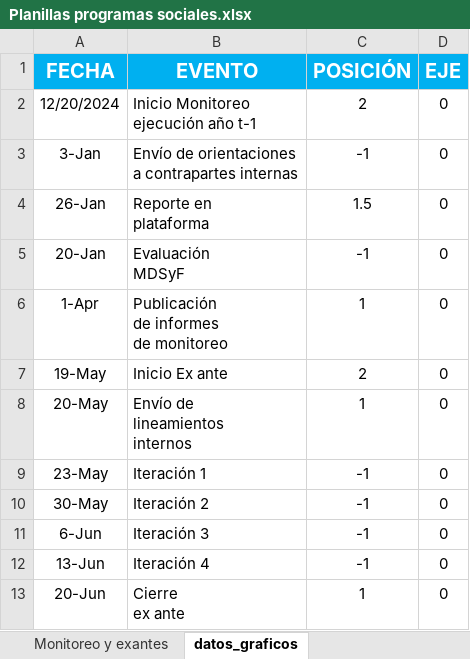
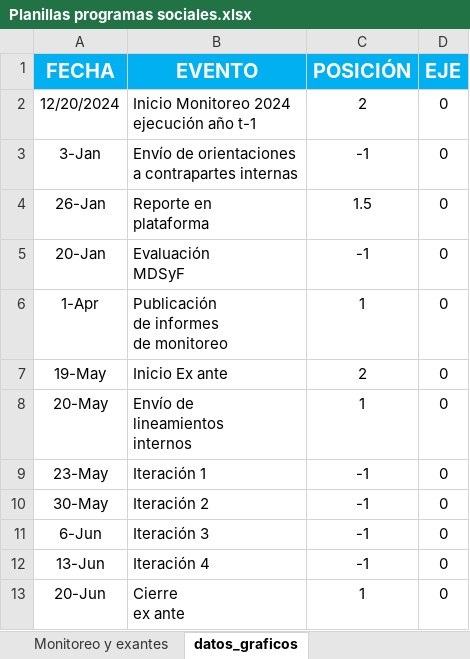
Before and after one commit to joaquinMineduc/ARMM, an Excel workbook: Backend/Input/Programs/Planillas programas sociales.xlsx, sheet datos_graficos, drawn as a sheet; values as stored, in another font and other column widths than the file's, no borders; ↵ is a line break in a cell; the diff names each change by its address in the sheet, - before the commit and + after, or states it on an @@ line.

```diff
--- a/Backend/Input/Programs/Planillas programas sociales.xlsx (sheet datos_graficos)
+++ b/Backend/Input/Programs/Planillas programas sociales.xlsx (sheet datos_graficos)
-B2 (EVENTO): Inicio Monitoreo ↵ ejecución año t-1
+B2 (EVENTO): Inicio Monitoreo 2024 ↵ ejecución año t-1
```
Also changed, not shown: sheet programas sociales, sheet Monitoreo y exantes, Backend/Input/Reports/formato.xlsx, Backend/output/informe_final.xlsx, 8 other files.
